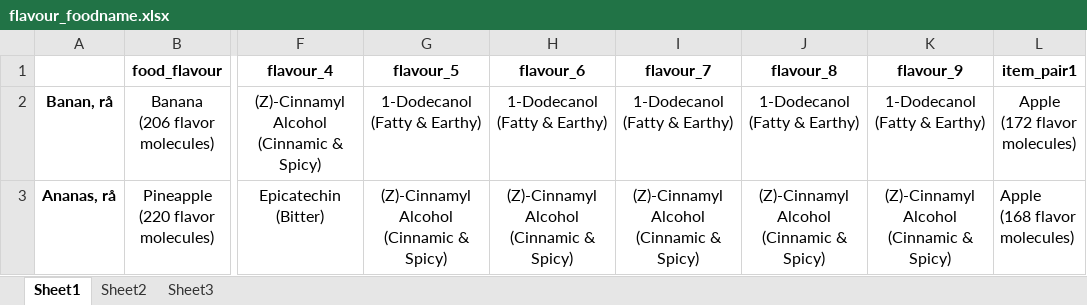
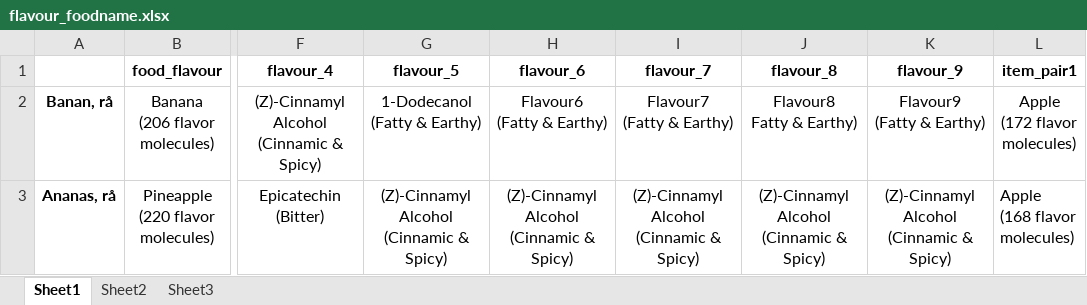
Before and after one commit to mrchapagain/portfolio-project, an Excel workbook: flavour_foodname.xlsx, sheet Sheet1, drawn as a sheet; only a part is shown, gaps mark what is left out; values as stored, in another font and other column widths than the file's, no borders; ↵ is a line break in a cell; the diff names each change by its address in the sheet, - before the commit and + after, or states it on an @@ line.

Commit message:
data adjusted

```diff
--- a/flavour_foodname.xlsx (sheet Sheet1)
+++ b/flavour_foodname.xlsx (sheet Sheet1)
-H2 (flavour_6): 1-Dodecanol ↵ (Fatty & Earthy)
+H2 (flavour_6): Flavour6 ↵ (Fatty & Earthy)
-I2 (flavour_7): 1-Dodecanol ↵ (Fatty & Earthy)
+I2 (flavour_7): Flavour7 ↵ (Fatty & Earthy)
-J2 (flavour_8): 1-Dodecanol ↵ (Fatty & Earthy)
+J2 (flavour_8): Flavour8 ↵ Fatty & Earthy)
-K2 (flavour_9): 1-Dodecanol ↵ (Fatty & Earthy)
+K2 (flavour_9): Flavour9 ↵ (Fatty & Earthy)
```
Also changed, not shown: 1 other file.
